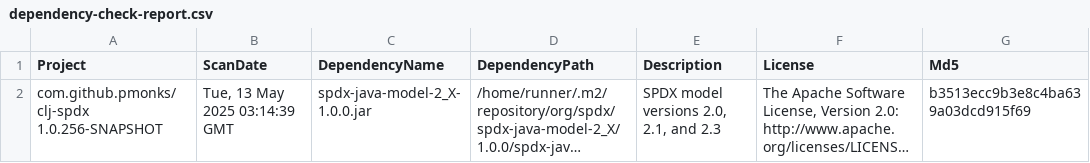
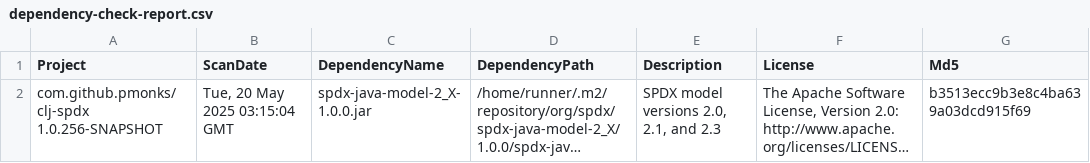
Before and after one commit to pmonks/clj-spdx, a CSV file: nvd/dependency-check-report.csv, drawn as a sheet; only a part is shown; long unchanged cells end in …; the diff names each change by its address in the sheet, - before the commit and + after, or states it on an @@ line.

```diff
--- a/nvd/dependency-check-report.csv
+++ b/nvd/dependency-check-report.csv
-B2 (ScanDate): Tue, 13 May 2025 03:14:39 GMT
+B2 (ScanDate): Tue, 20 May 2025 03:15:04 GMT
```
Also changed, not shown: 8 other files.
